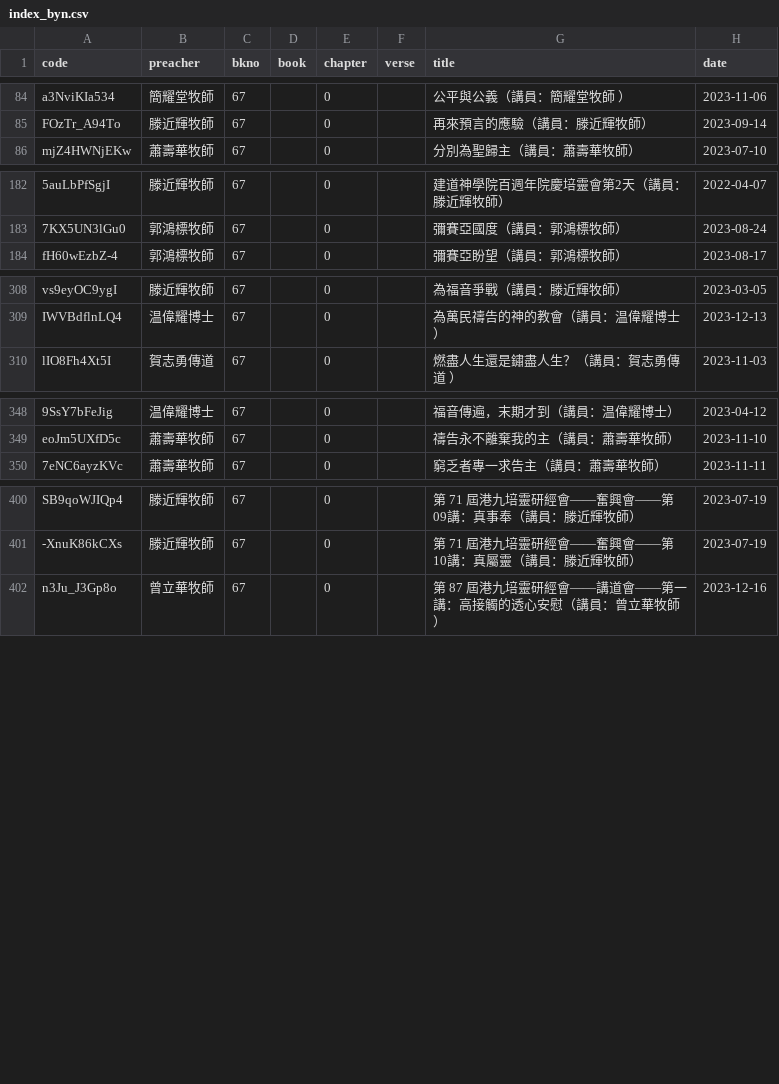
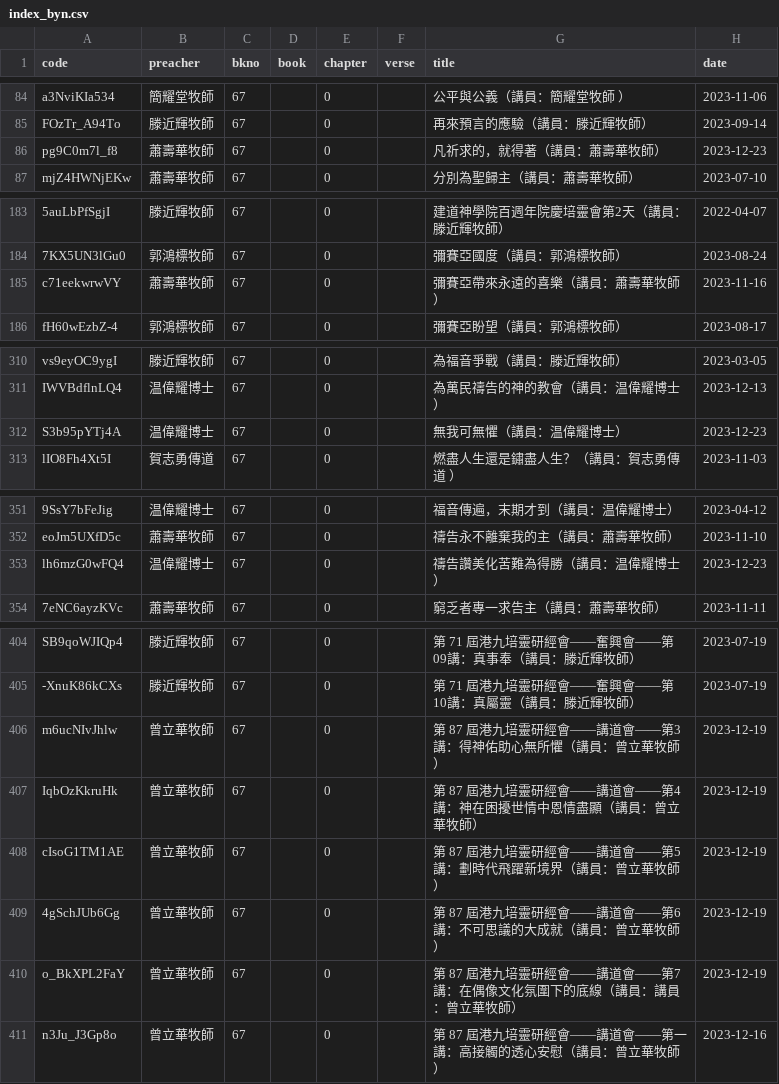
Before and after one commit to michaelchanwahyan/sermon-app, a CSV file: projects/ACSMHK/index_byn.csv, drawn as a sheet; only a part is shown, gaps mark what is left out; the diff covers the shown part only; the diff names each change by its address in the sheet, - before the commit and + after, or states it on an @@ line.

```diff
--- a/projects/ACSMHK/index_byn.csv
+++ b/projects/ACSMHK/index_byn.csv
+row 86: pg9C0m7l_f8 | 蕭壽華牧師 | 67 |  | 0 |  | 凡祈求的，就得著（講員：蕭壽華牧師） | 2023-12-23
+row 185: c71eekwrwVY | 蕭壽華牧師 | 67 |  | 0 |  | 彌賽亞帶來永遠的喜樂（講員：蕭壽華牧師） | 2023-11-16
+row 312: S3b95pYTj4A | 温偉耀博士 | 67 |  | 0 |  | 無我可無懼（講員：温偉耀博士） | 2023-12-23
+row 353: lh6mzG0wFQ4 | 温偉耀博士 | 67 |  | 0 |  | 禱告讚美化苦難為得勝（講員：温偉耀博士） | 2023-12-23
+row 406: m6ucNIvJhlw | 曾立華牧師 | 67 |  | 0 |  | 第 87 屆港九培靈研經會——講道會——第3講：得神佑助心無所懼（講員：曾立華牧師） | 2023-12-19
+row 407: IqbOzKkruHk | 曾立華牧師 | 67 |  | 0 |  | 第 87 屆港九培靈研經會——講道會——第4講：神在困擾世情中恩情盡顯（講員：曾立華牧師） | 2023-12-19
+row 408: cIsoG1TM1AE | 曾立華牧師 | 67 |  | 0 |  | 第 87 屆港九培靈研經會——講道會——第5講：劃時代飛躍新境界（講員：曾立華牧師） | 2023-12-19
+row 409: 4gSchJUb6Gg | 曾立華牧師 | 67 |  | 0 |  | 第 87 屆港九培靈研經會——講道會——第6講：不可思議的大成就（講員：曾立華牧師） | 2023-12-19
+row 410: o_BkXPL2FaY | 曾立華牧師 | 67 |  | 0 |  | 第 87 屆港九培靈研經會——講道會——第7講：在偶像文化氛圍下的底線（講員：講員：曾立華牧師） | 2023-12-19
```
Also changed, not shown: 1 added row elsewhere in this file, projects/DSCCC/index_byd.csv, projects/JNG/index_byp.csv, 14 other files.
